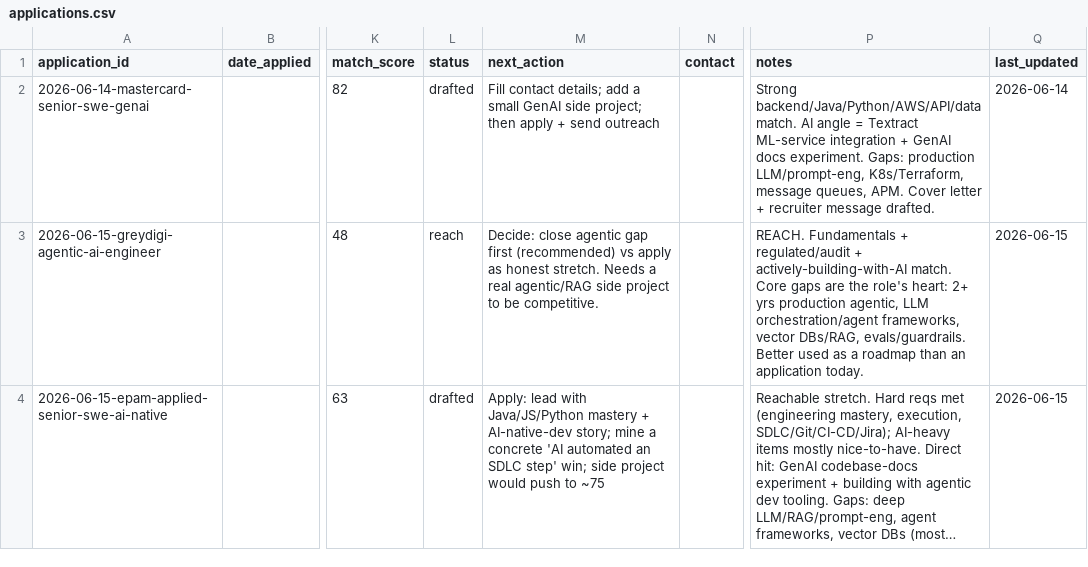
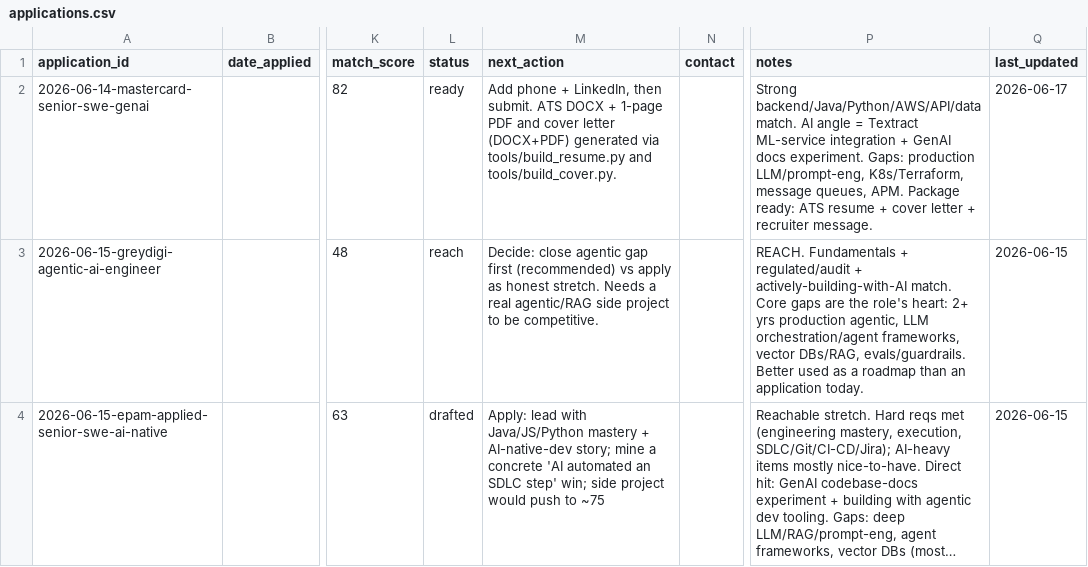
Before and after one commit to azkmee/resume, a CSV file: tracker/applications.csv, drawn as a sheet; only a part is shown, gaps mark what is left out; long unchanged cells end in …; the diff names each change by its address in the sheet, - before the commit and + after, or states it on an @@ line.

```diff
--- a/tracker/applications.csv
+++ b/tracker/applications.csv
-L2 (status): drafted
+L2 (status): ready
-M2 (next_action): Fill contact details; add a small GenAI side project; then apply + send outreach
+M2 (next_action): Add phone + LinkedIn, then submit. ATS DOCX + 1-page PDF and cover letter (DOCX+PDF) generated via tools/build_resume.py and tools/build_cover.py.
-P2 (notes): …queues, APM. Cover letter + recruiter message drafted.
+P2 (notes): …queues, APM. Package ready: ATS resume + cover letter + recruiter message.
-Q2 (last_updated): 2026-06-14
+Q2 (last_updated): 2026-06-17
```
Also changed, not shown: 1 other file.
